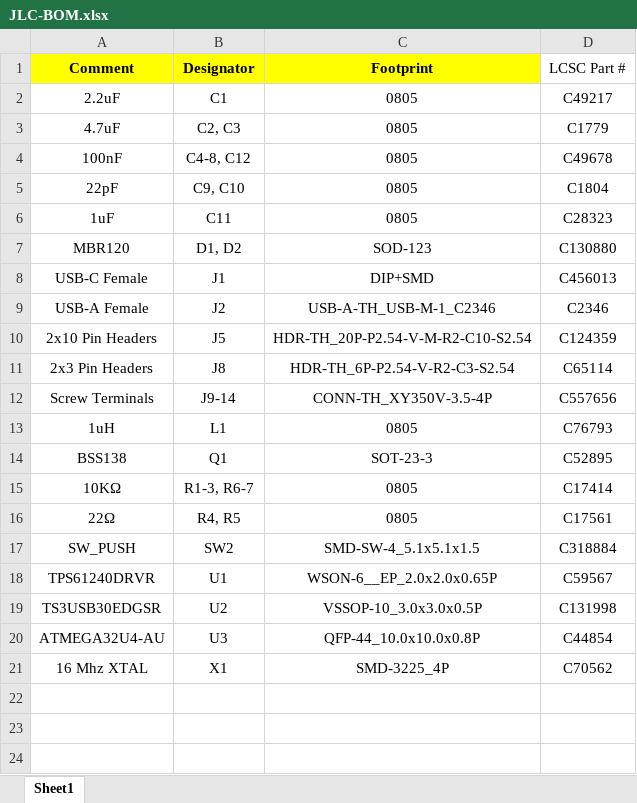
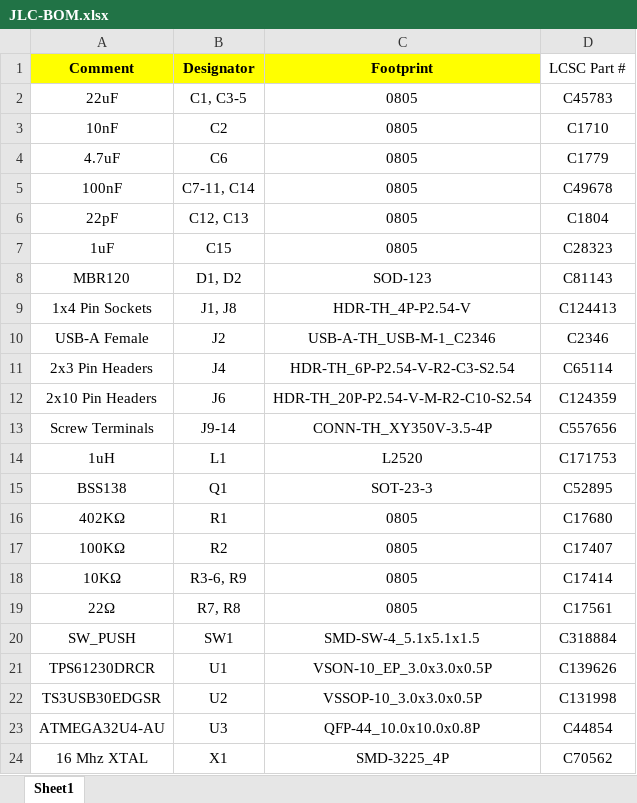
Before and after one commit to Crane1195/Model-S, an Excel workbook: fab/JLC-BOM.xlsx, sheet Sheet1, drawn as a sheet; values as stored, in another font and other column widths than the file's, no borders; removed rows and columns are numbered as before the commit, all else as after; the diff names each change by its address in the sheet, - before the commit and + after, or states it on an @@ line.

```diff
--- a/fab/JLC-BOM.xlsx (sheet Sheet1)
+++ b/fab/JLC-BOM.xlsx (sheet Sheet1)
-row 2: 2.2uF | C1 | 0805 | C49217
+row 2: 22uF | C1, C3-5 | 0805 | C45783
+row 3: 10nF | C2 | 0805 | C1710
-B4 (Designator): C2, C3
+B4 (Designator): C6
-B5 (Designator): C4-8, C12
+B5 (Designator): C7-11, C14
-B6 (Designator): C9, C10
+B6 (Designator): C12, C13
-B7 (Designator): C11
+B7 (Designator): C15
-D8 (LCSC Part #): C130880
+D8 (LCSC Part #): C81143
-row 8: USB-C Female | J1 | DIP+SMD | C456013
+row 9: 1x4 Pin Sockets | J1, J8 | HDR-TH_4P-P2.54-V | C124413
-row 10: 2x10 Pin Headers | J5 | HDR-TH_20P-P2.54-V-M-R2-C10-S2.54 | C124359
-B11 (Designator): J8
+B11 (Designator): J4
+row 12: 2x10 Pin Headers | J6 | HDR-TH_20P-P2.54-V-M-R2-C10-S2.54 | C124359
-C14 (Footprint): 0805
+C14 (Footprint): L2520
-D14 (LCSC Part #): C76793
+D14 (LCSC Part #): C171753
+row 16: 402KΩ | R1 | 0805 | C17680
+row 17: 100KΩ | R2 | 0805 | C17407
-B18 (Designator): R1-3, R6-7
+B18 (Designator): R3-6, R9
-B19 (Designator): R4, R5
+B19 (Designator): R7, R8
-B20 (Designator): SW2
+B20 (Designator): SW1
-A21 (Comment): TPS61240DRVR
+A21 (Comment): TPS61230DRCR
-C21 (Footprint): WSON-6__EP_2.0x2.0x0.65P
+C21 (Footprint): VSON-10_EP_3.0x3.0x0.5P
-D21 (LCSC Part #): C59567
+D21 (LCSC Part #): C139626
```
Also changed, not shown: fab/JLC-CPL.xlsx, 12 other files.
